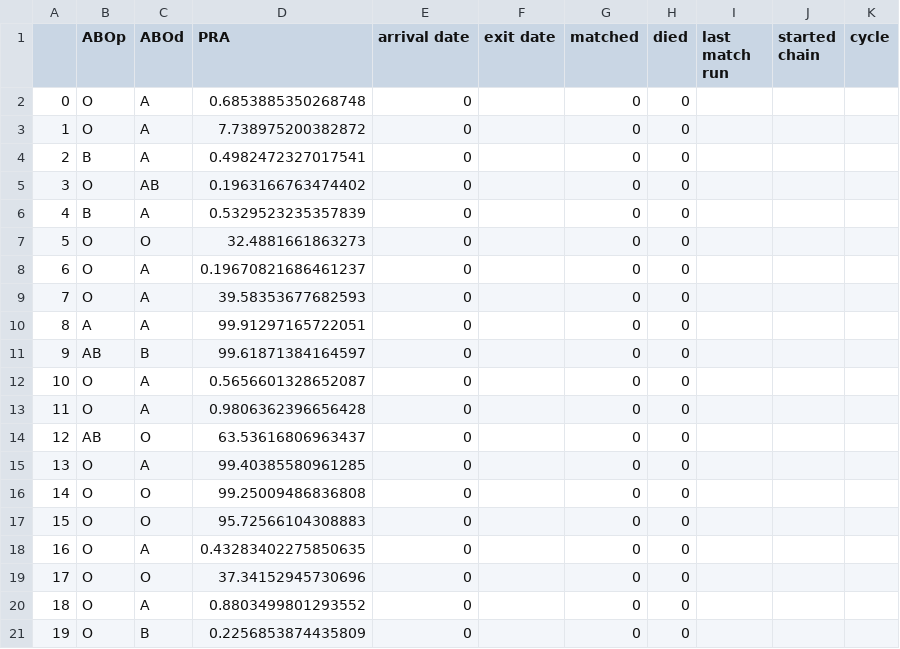
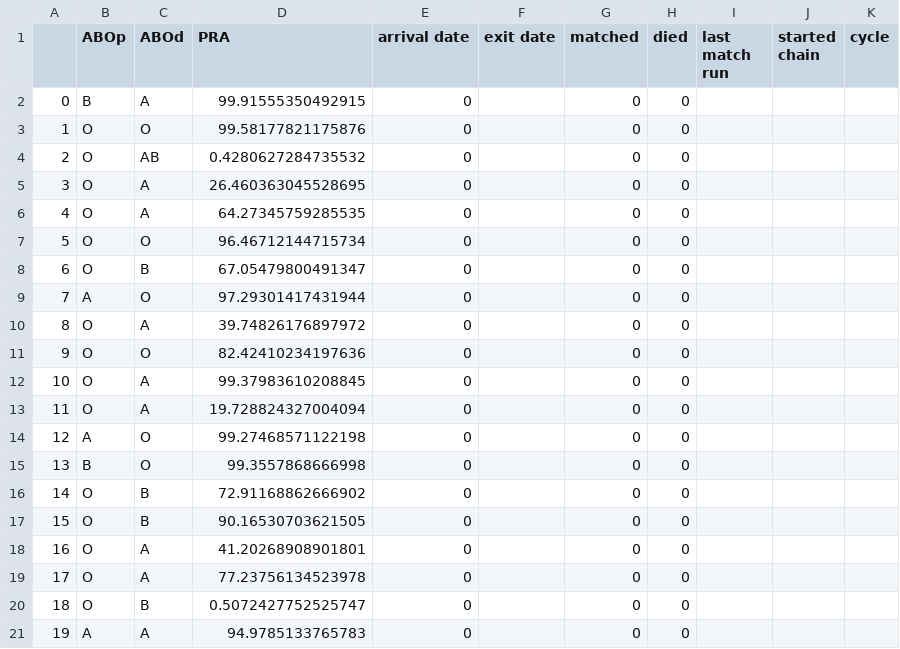
Before and after one commit to jjbl99/kidney-game, a CSV file: player1/data.csv, drawn as a sheet.

```diff
--- a/player1/data.csv
+++ b/player1/data.csv
@@ -1,21 +1,21 @@
 ,ABOp,ABOd,PRA,arrival date,exit date,matched,died,last match run,started chain,cycle
-0,O,A,0.6853885350268748,0,,0,0,,,
-1,O,A,7.738975200382872,0,,0,0,,,
-2,B,A,0.4982472327017541,0,,0,0,,,
-3,O,AB,0.1963166763474402,0,,0,0,,,
-4,B,A,0.5329523235357839,0,,0,0,,,
-5,O,O,32.4881661863273,0,,0,0,,,
-6,O,A,0.19670821686461237,0,,0,0,,,
-7,O,A,39.58353677682593,0,,0,0,,,
-8,A,A,99.91297165722051,0,,0,0,,,
-9,AB,B,99.61871384164597,0,,0,0,,,
-10,O,A,0.5656601328652087,0,,0,0,,,
-11,O,A,0.9806362396656428,0,,0,0,,,
-12,AB,O,63.53616806963437,0,,0,0,,,
-13,O,A,99.40385580961285,0,,0,0,,,
-14,O,O,99.25009486836808,0,,0,0,,,
-15,O,O,95.72566104308883,0,,0,0,,,
-16,O,A,0.43283402275850635,0,,0,0,,,
-17,O,O,37.34152945730696,0,,0,0,,,
-18,O,A,0.8803499801293552,0,,0,0,,,
-19,O,B,0.2256853874435809,0,,0,0,,,
+0,B,A,99.91555350492915,0,,0,0,,,
+1,O,O,99.58177821175876,0,,0,0,,,
+2,O,AB,0.4280627284735532,0,,0,0,,,
+3,O,A,26.460363045528695,0,,0,0,,,
+4,O,A,64.27345759285535,0,,0,0,,,
+5,O,O,96.46712144715734,0,,0,0,,,
+6,O,B,67.05479800491347,0,,0,0,,,
+7,A,O,97.29301417431944,0,,0,0,,,
+8,O,A,39.74826176897972,0,,0,0,,,
+9,O,O,82.42410234197636,0,,0,0,,,
+10,O,A,99.37983610208845,0,,0,0,,,
+11,O,A,19.728824327004094,0,,0,0,,,
+12,A,O,99.27468571122198,0,,0,0,,,
+13,B,O,99.3557868666998,0,,0,0,,,
+14,O,B,72.91168862666902,0,,0,0,,,
+15,O,B,90.16530703621505,0,,0,0,,,
+16,O,A,41.20268908901801,0,,0,0,,,
+17,O,A,77.23756134523978,0,,0,0,,,
+18,O,B,0.5072427752525747,0,,0,0,,,
+19,A,A,94.9785133765783,0,,0,0,,,
```
Also changed, not shown: player1/graph.csv, 1 other file.
